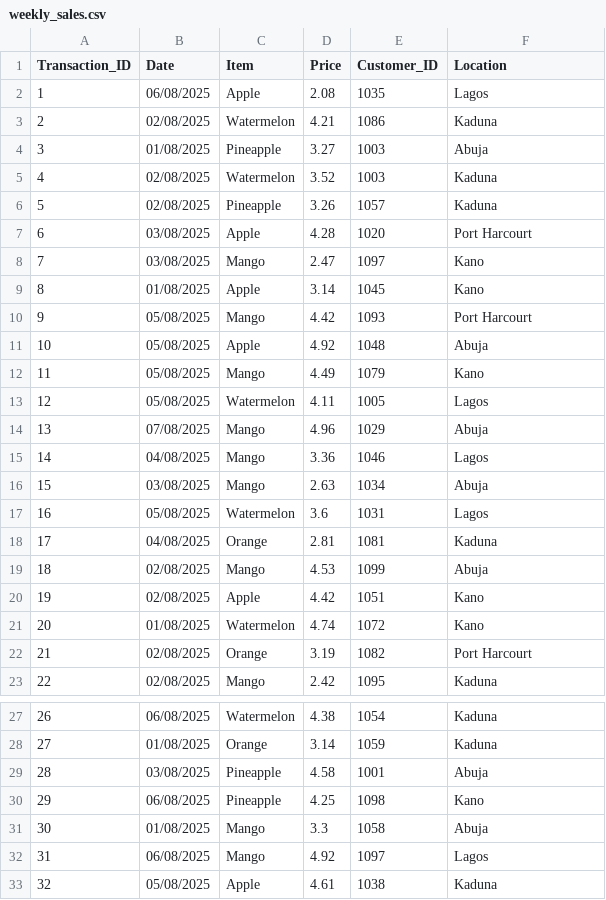
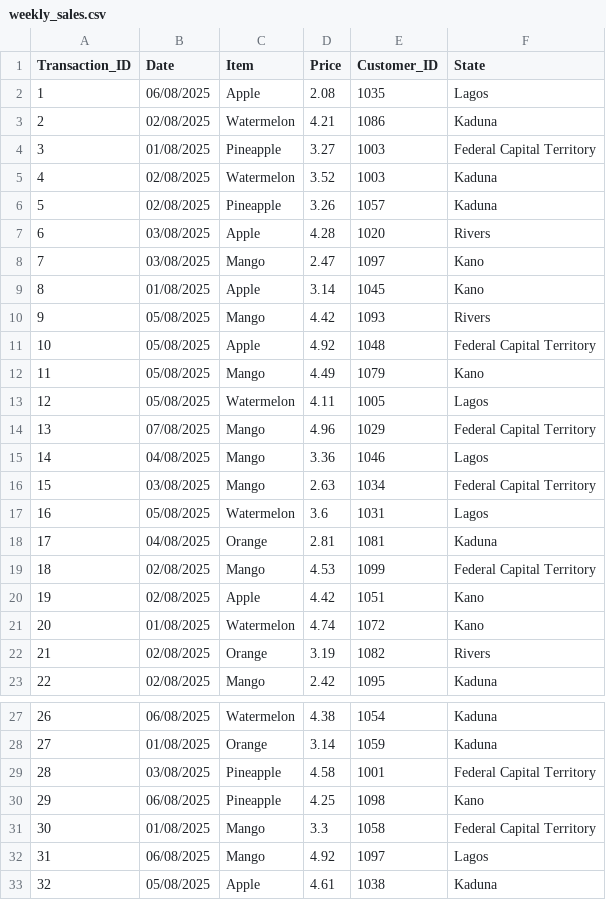
Before and after one commit to siyudis/natural_juice, a CSV file: data/weekly_sales.csv, drawn as a sheet; only a part is shown, gaps mark what is left out; the diff covers the shown part only.

Commit message:
modified weekly_sales.csv datatset

```diff
--- a/data/weekly_sales.csv
+++ b/data/weekly_sales.csv
@@ -1,23 +1,23 @@
-Transaction_ID,Date,Item,Price,Customer_ID,Location
+Transaction_ID,Date,Item,Price,Customer_ID,State
 1,06/08/2025,Apple,2.08,1035,Lagos
 2,02/08/2025,Watermelon,4.21,1086,Kaduna
-3,01/08/2025,Pineapple,3.27,1003,Abuja
+3,01/08/2025,Pineapple,3.27,1003,Federal Capital Territory
 4,02/08/2025,Watermelon,3.52,1003,Kaduna
 5,02/08/2025,Pineapple,3.26,1057,Kaduna
-6,03/08/2025,Apple,4.28,1020,Port Harcourt
+6,03/08/2025,Apple,4.28,1020,Rivers
 7,03/08/2025,Mango,2.47,1097,Kano
 8,01/08/2025,Apple,3.14,1045,Kano
-9,05/08/2025,Mango,4.42,1093,Port Harcourt
-10,05/08/2025,Apple,4.92,1048,Abuja
+9,05/08/2025,Mango,4.42,1093,Rivers
+10,05/08/2025,Apple,4.92,1048,Federal Capital Territory
 11,05/08/2025,Mango,4.49,1079,Kano
 12,05/08/2025,Watermelon,4.11,1005,Lagos
-13,07/08/2025,Mango,4.96,1029,Abuja
+13,07/08/2025,Mango,4.96,1029,Federal Capital Territory
 14,04/08/2025,Mango,3.36,1046,Lagos
-15,03/08/2025,Mango,2.63,1034,Abuja
+15,03/08/2025,Mango,2.63,1034,Federal Capital Territory
 16,05/08/2025,Watermelon,3.6,1031,Lagos
 17,04/08/2025,Orange,2.81,1081,Kaduna
-18,02/08/2025,Mango,4.53,1099,Abuja
+18,02/08/2025,Mango,4.53,1099,Federal Capital Territory
 19,02/08/2025,Apple,4.42,1051,Kano
 20,01/08/2025,Watermelon,4.74,1072,Kano
-21,02/08/2025,Orange,3.19,1082,Port Harcourt
+21,02/08/2025,Orange,3.19,1082,Rivers
 22,02/08/2025,Mango,2.42,1095,Kaduna
@@ -28,5 +28,5 @@ Transaction_ID,Date,Item,Price,Customer_ID,Location
 27,01/08/2025,Orange,3.14,1059,Kaduna
-28,03/08/2025,Pineapple,4.58,1001,Abuja
+28,03/08/2025,Pineapple,4.58,1001,Federal Capital Territory
 29,06/08/2025,Pineapple,4.25,1098,Kano
-30,01/08/2025,Mango,3.3,1058,Abuja
+30,01/08/2025,Mango,3.3,1058,Federal Capital Territory
 31,06/08/2025,Mango,4.92,1097,Lagos
```
Also changed, not shown: 6 edited cells elsewhere in this file.
